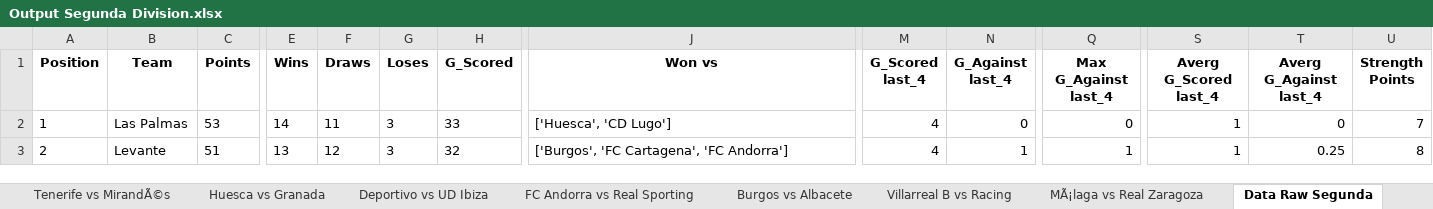
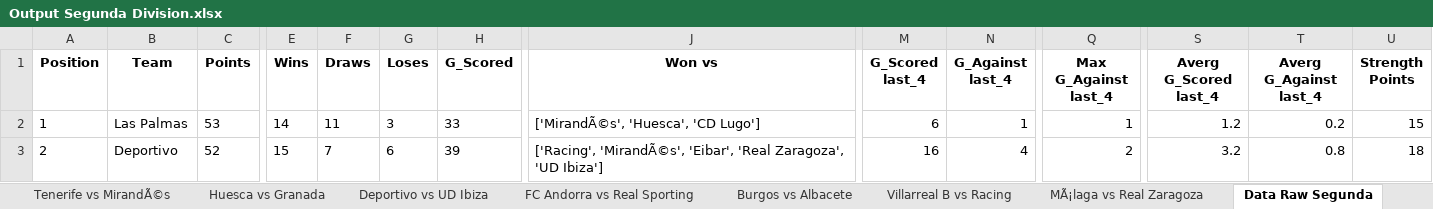
Before and after one commit to DomKiwi/Bets, an Excel workbook: Output Segunda Division.xlsx, sheet Data Raw Segunda, drawn as a sheet; only a part is shown, gaps mark what is left out; values as stored, in another font and other column widths than the file's, no borders; charts and pictures not drawn; the diff covers the shown part only; the diff names each change by its address in the sheet, - before the commit and + after, or states it on an @@ line.

```diff
--- a/Output Segunda Division.xlsx (sheet Data Raw Segunda)
+++ b/Output Segunda Division.xlsx (sheet Data Raw Segunda)
-J2 (Won vs): ['Huesca', 'CD Lugo']
+J2 (Won vs): ['MirandÃ©s', 'Huesca', 'CD Lugo']
-M2 (G_Scored last_4): 4
+M2 (G_Scored last_4): 6
-N2 (G_Against last_4): 0
+N2 (G_Against last_4): 1
-Q2 (Max G_Against last_4): 0
+Q2 (Max G_Against last_4): 1
-S2 (Averg G_Scored last_4): 1
+S2 (Averg G_Scored last_4): 1.2
-T2 (Averg G_Against last_4): 0
+T2 (Averg G_Against last_4): 0.2
-U2 (Strength Points): 7
+U2 (Strength Points): 15
-B3 (Team): Levante
+B3 (Team): Deportivo
-C3 (Points): 51
+C3 (Points): 52
-E3 (Wins): 13
+E3 (Wins): 15
-F3 (Draws): 12
+F3 (Draws): 7
-G3 (Loses): 3
+G3 (Loses): 6
-H3 (G_Scored): 32
+H3 (G_Scored): 39
-J3 (Won vs): ['Burgos', 'FC Cartagena', 'FC Andorra']
+J3 (Won vs): ['Racing', 'MirandÃ©s', 'Eibar', 'Real Zaragoza', 'UD Ibiza']
-M3 (G_Scored last_4): 4
+M3 (G_Scored last_4): 16
-N3 (G_Against last_4): 1
+N3 (G_Against last_4): 4
-Q3 (Max G_Against last_4): 1
+Q3 (Max G_Against last_4): 2
-S3 (Averg G_Scored last_4): 1
+S3 (Averg G_Scored last_4): 3.2
-T3 (Averg G_Against last_4): 0.25
+T3 (Averg G_Against last_4): 0.8
-U3 (Strength Points): 8
+U3 (Strength Points): 18
```
Also changed, not shown: 249 edited cells elsewhere in this sheet, sheet LeganÃ©s vs Las Palmas, sheet Deportivo vs UD Ibiza, sheet FC Andorra vs Real Sporting, sheet Huesca vs Granada, sheet CD Lugo vs Eibar, sheet Villarreal B vs Racing, 5 more sheets, charts or pictures, Output Liga Femenina.xlsx, Output Primera Division.xlsx, 7 other files.
